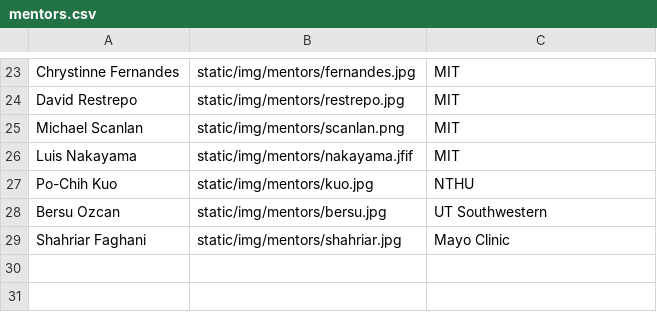
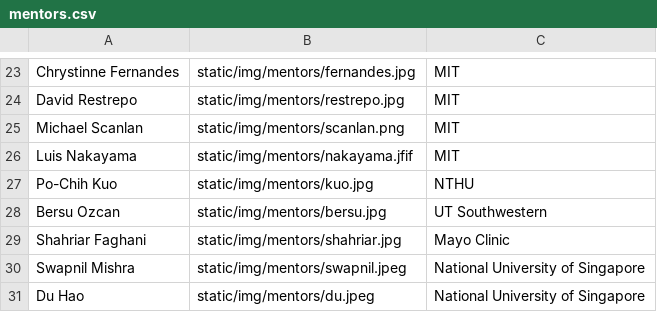
Before and after one commit to Emory-HITI/emory-hiti.github.io, a CSV file: data/mentors.csv, drawn as a sheet; only a part is shown, gaps mark what is left out.

```diff
--- a/data/mentors.csv
+++ b/data/mentors.csv
@@ -29 +29,3 @@ Bersu Ozcan,static/img/mentors/bersu.jpg,UT Southwestern
 Shahriar Faghani,static/img/mentors/shahriar.jpg,Mayo Clinic
+Swapnil Mishra,static/img/mentors/swapnil.jpeg,National University of Singapore
+Du Hao,static/img/mentors/du.jpeg,National University of Singapore
```
Also changed, not shown: 6 other files.
